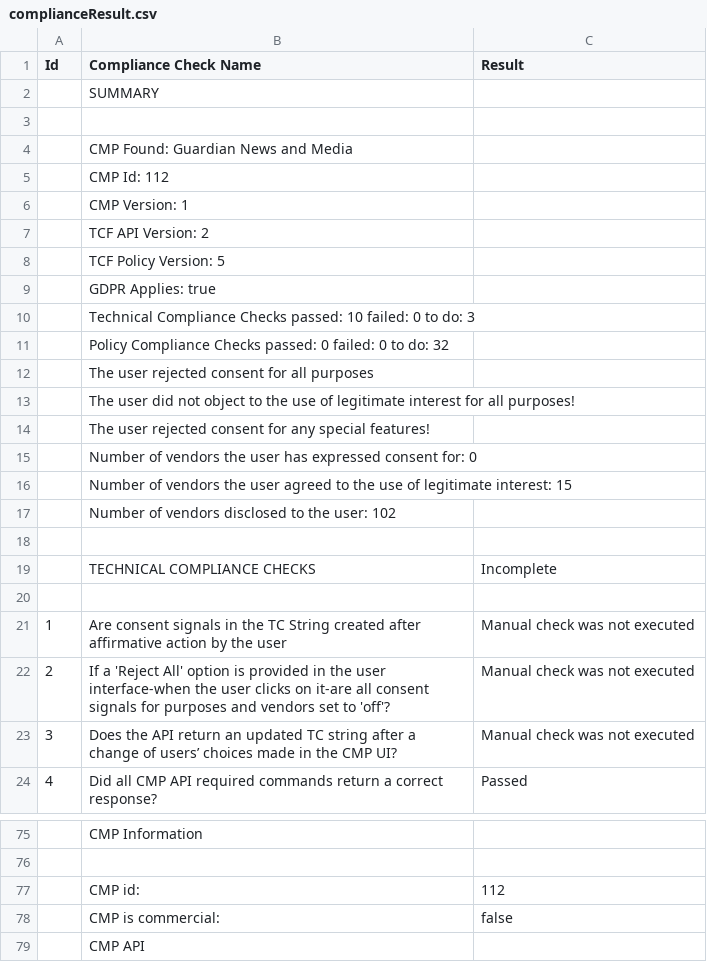
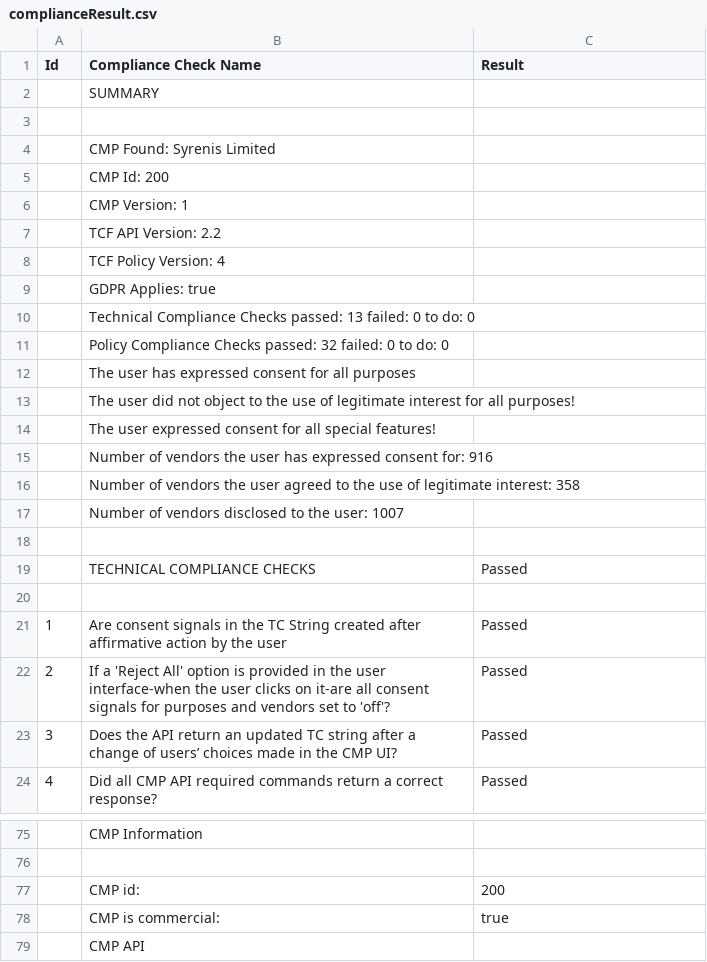
Before and after one commit to narendra-snm/consentbitwebapp, a CSV file: public/images/complianceResult.csv, drawn as a sheet; only a part is shown, gaps mark what is left out; the diff covers the shown part only.

```diff
--- a/public/images/complianceResult.csv
+++ b/public/images/complianceResult.csv
@@ -3,22 +3,22 @@
 ,,
-,"CMP Found: Guardian News and Media",
-,"CMP Id: 112",
+,"CMP Found: Syrenis Limited ",
+,"CMP Id: 200",
 ,"CMP Version: 1",
-,"TCF API Version: 2",
-,"TCF Policy Version: 5",
+,"TCF API Version: 2.2",
+,"TCF Policy Version: 4",
 ,"GDPR Applies: true",
-,"Technical Compliance Checks passed: 10 failed: 0 to do: 3",
-,"Policy Compliance Checks passed: 0 failed: 0 to do: 32",
-,"The user rejected consent for all purposes",
+,"Technical Compliance Checks passed: 13 failed: 0 to do: 0",
+,"Policy Compliance Checks passed: 32 failed: 0 to do: 0",
+,"The user has expressed consent for all purposes",
 ,"The user did not object to the use of legitimate interest for all purposes!",
-,"The user rejected consent for any special features!",
-,"Number of vendors the user has expressed consent for: 0",
-,"Number of vendors the user agreed to the use of legitimate interest: 15",
-,"Number of vendors disclosed to the user: 102",
+,"The user expressed consent for all special features!",
+,"Number of vendors the user has expressed consent for: 916",
+,"Number of vendors the user agreed to the use of legitimate interest: 358",
+,"Number of vendors disclosed to the user: 1007",
 ,,
-,"TECHNICAL COMPLIANCE CHECKS","Incomplete"
+,"TECHNICAL COMPLIANCE CHECKS","Passed"
 ,,
-1,"Are consent signals in the TC String created after affirmative action by the user","Manual check was not executed"
-2,"If a 'Reject All' option is provided in the user interface-when the user clicks on it-are all consent signals for purposes and vendors set to 'off'?","Manual check was not executed"
-3,"Does the API return an updated TC string after a change of users’ choices made in the CMP UI?","Manual check was not executed"
+1,"Are consent signals in the TC String created after affirmative action by the user","Passed"
+2,"If a 'Reject All' option is provided in the user interface-when the user clicks on it-are all consent signals for purposes and vendors set to 'off'?","Passed"
+3,"Does the API return an updated TC string after a change of users’ choices made in the CMP UI?","Passed"
 4,"Did all CMP API required commands return a correct response?","Passed"
@@ -76,4 +76,4 @@
 ,,
-,"CMP id:",112
-,"CMP is commercial:","false"
+,"CMP id:",200
+,"CMP is commercial:","true"
 ,"CMP API",
```
Also changed, not shown: 37 edited cells elsewhere in this file, 7 other files.
